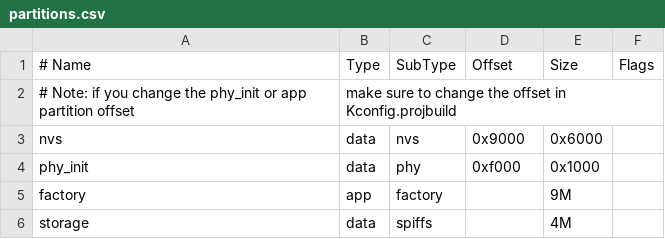
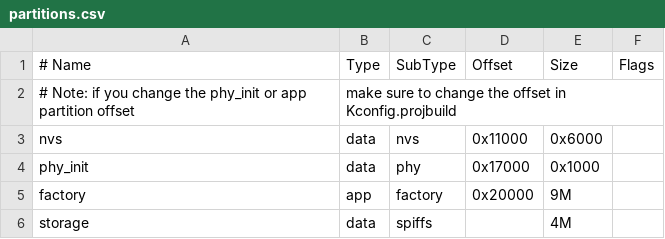
Before and after one commit to PrzemyslawSwiderski/arduino-playground, a CSV file: drone-cam/partitions.csv, drawn as a sheet; the diff names each change by its address in the sheet, - before the commit and + after, or states it on an @@ line.

```diff
--- a/drone-cam/partitions.csv
+++ b/drone-cam/partitions.csv
-D3 (Offset): 0x9000
+D3 (Offset): 0x11000
-D4 (Offset): 0xf000
+D4 (Offset): 0x17000
-D5 (Offset): (empty)
+D5 (Offset): 0x20000
```
Also changed, not shown: 21 other files.
